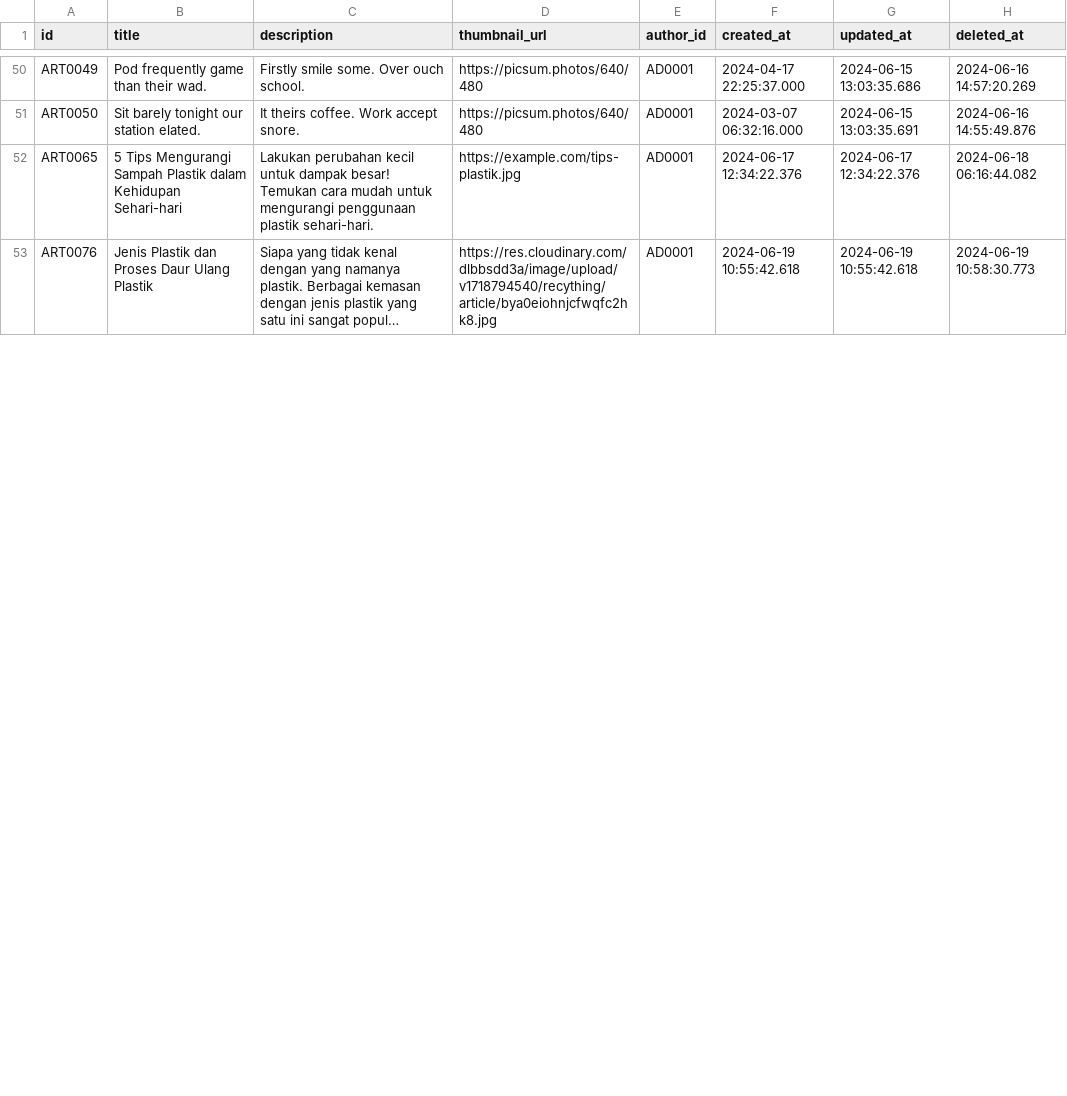
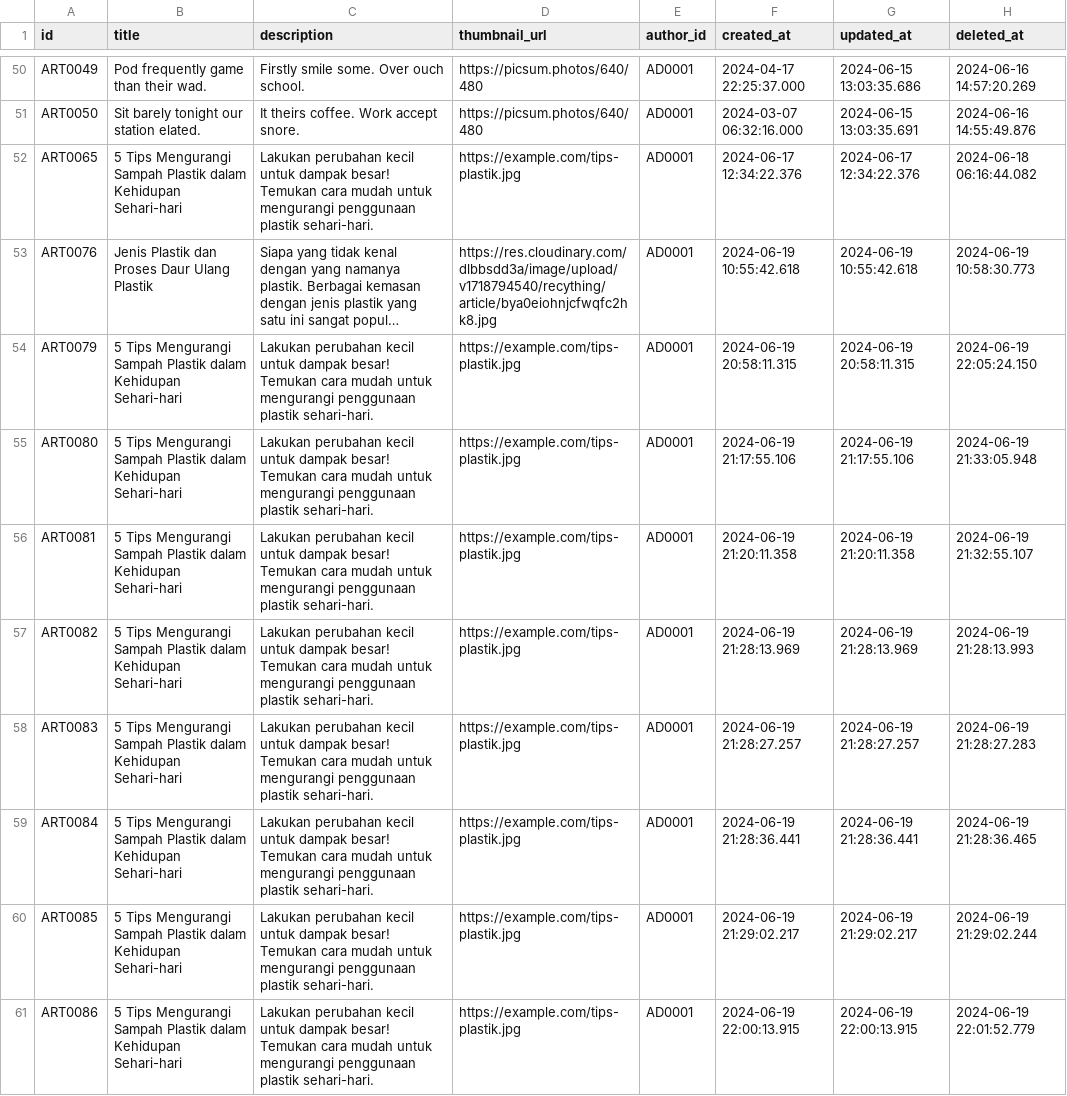
Before and after one commit to RECYTHNG/recything-de, a CSV file: staging_area/articles.csv, drawn as a sheet; only a part is shown, gaps mark what is left out; long unchanged cells end in …; the diff covers the shown part only; the diff names each change by its address in the sheet, - before the commit and + after, or states it on an @@ line.

```diff
--- a/staging_area/articles.csv
+++ b/staging_area/articles.csv
+row 54: ART0079 | 5 Tips Mengurangi Sampah Plastik dalam Kehidupan Sehari-hari | Lakukan perubahan kecil untuk dampak besar! Temukan cara mudah untuk mengurangi penggunaan plastik sehari-hari. | https://example.com/tips-plastik.jpg | AD0001 | 2024-06-19 20:58:11.315 | 2024-06-19 20:58:11.315 | 2024-06-19 22:05:24.150
+row 55: ART0080 | 5 Tips Mengurangi Sampah Plastik dalam Kehidupan Sehari-hari | Lakukan perubahan kecil untuk dampak besar! Temukan cara mudah untuk mengurangi penggunaan plastik sehari-hari. | https://example.com/tips-plastik.jpg | AD0001 | 2024-06-19 21:17:55.106 | 2024-06-19 21:17:55.106 | 2024-06-19 21:33:05.948
+row 56: ART0081 | 5 Tips Mengurangi Sampah Plastik dalam Kehidupan Sehari-hari | Lakukan perubahan kecil untuk dampak besar! Temukan cara mudah untuk mengurangi penggunaan plastik sehari-hari. | https://example.com/tips-plastik.jpg | AD0001 | 2024-06-19 21:20:11.358 | 2024-06-19 21:20:11.358 | 2024-06-19 21:32:55.107
+row 57: ART0082 | 5 Tips Mengurangi Sampah Plastik dalam Kehidupan Sehari-hari | Lakukan perubahan kecil untuk dampak besar! Temukan cara mudah untuk mengurangi penggunaan plastik sehari-hari. | https://example.com/tips-plastik.jpg | AD0001 | 2024-06-19 21:28:13.969 | 2024-06-19 21:28:13.969 | 2024-06-19 21:28:13.993
+row 58: ART0083 | 5 Tips Mengurangi Sampah Plastik dalam Kehidupan Sehari-hari | Lakukan perubahan kecil untuk dampak besar! Temukan cara mudah untuk mengurangi penggunaan plastik sehari-hari. | https://example.com/tips-plastik.jpg | AD0001 | 2024-06-19 21:28:27.257 | 2024-06-19 21:28:27.257 | 2024-06-19 21:28:27.283
+row 59: ART0084 | 5 Tips Mengurangi Sampah Plastik dalam Kehidupan Sehari-hari | Lakukan perubahan kecil untuk dampak besar! Temukan cara mudah untuk mengurangi penggunaan plastik sehari-hari. | https://example.com/tips-plastik.jpg | AD0001 | 2024-06-19 21:28:36.441 | 2024-06-19 21:28:36.441 | 2024-06-19 21:28:36.465
+row 60: ART0085 | 5 Tips Mengurangi Sampah Plastik dalam Kehidupan Sehari-hari | Lakukan perubahan kecil untuk dampak besar! Temukan cara mudah untuk mengurangi penggunaan plastik sehari-hari. | https://example.com/tips-plastik.jpg | AD0001 | 2024-06-19 21:29:02.217 | 2024-06-19 21:29:02.217 | 2024-06-19 21:29:02.244
+row 61: ART0086 | 5 Tips Mengurangi Sampah Plastik dalam Kehidupan Sehari-hari | Lakukan perubahan kecil untuk dampak besar! Temukan cara mudah untuk mengurangi penggunaan plastik sehari-hari. | https://example.com/tips-plastik.jpg | AD0001 | 2024-06-19 22:00:13.915 | 2024-06-19 22:00:13.915 | 2024-06-19 22:01:52.779
```
Also changed, not shown: 7 added rows and 31 edited cells elsewhere in this file, data_database/article_comments.csv, data_database/articles.csv, 36 other files.
